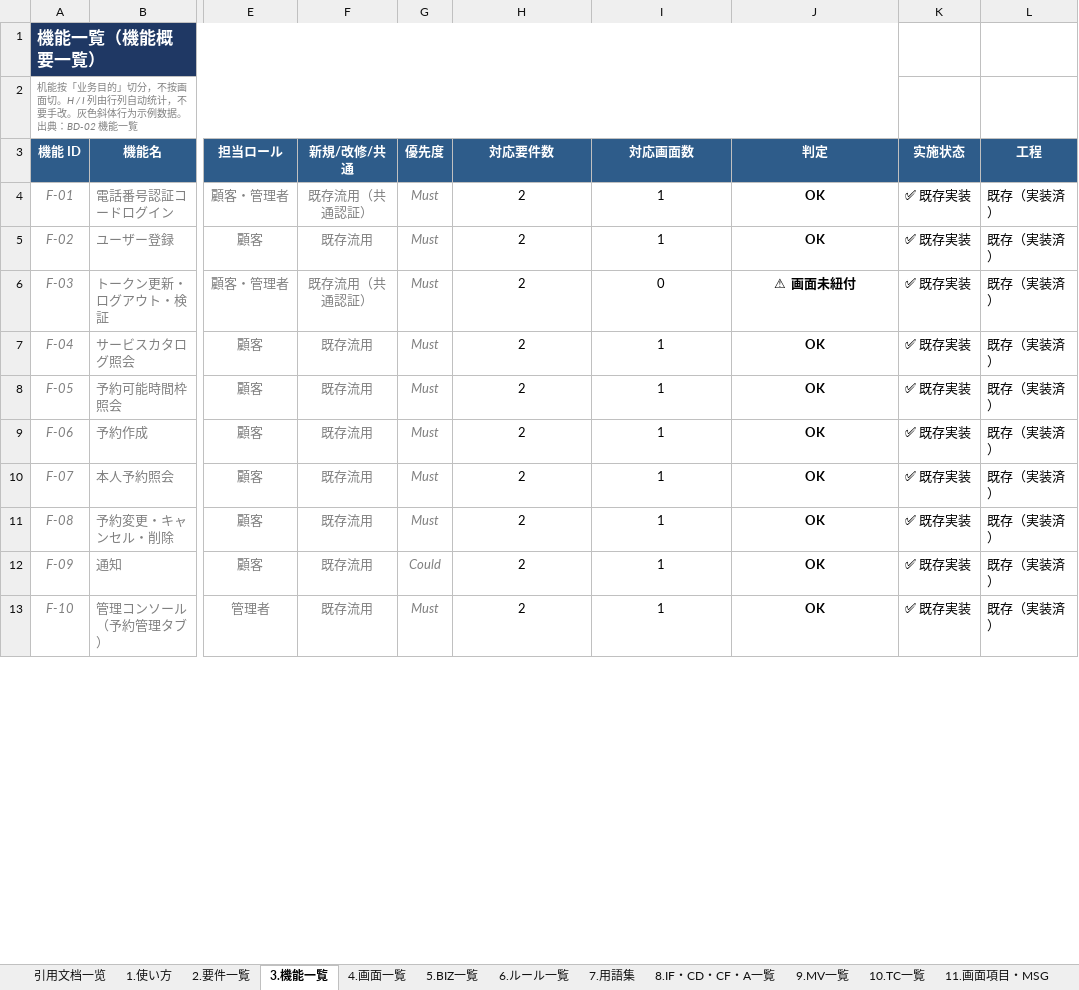
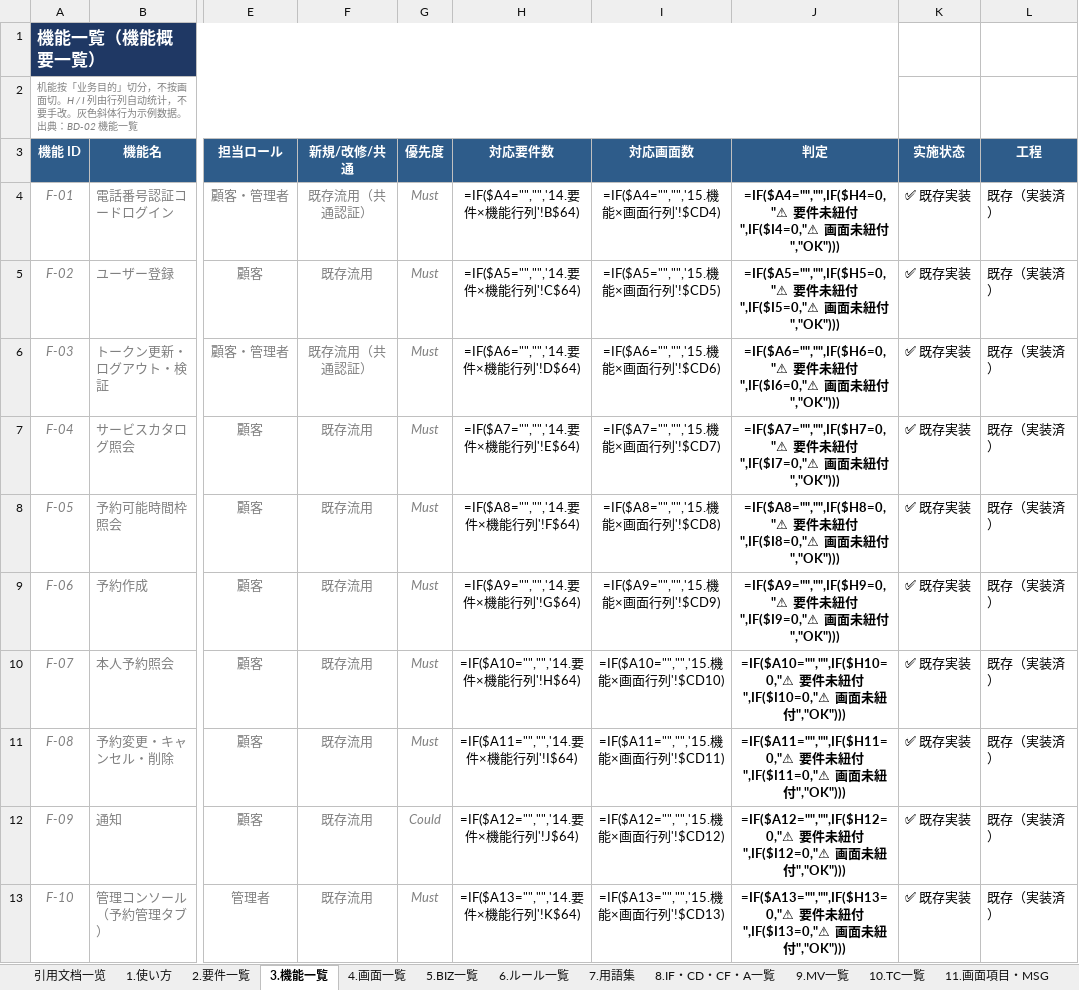
Before and after one commit to Cho-Geer/chogeer, an Excel workbook: docs/asset/coverage-matrix-summary.xlsx, sheet 3.機能一覧, drawn as a sheet; only a part is shown, gaps mark what is left out; values as stored, in another font and other column widths than the file's, no borders; formulas without a stored value are shown as written; conditional formats not drawn; the diff covers the shown part only; the diff names each change by its address in the sheet, - before the commit and + after, or states it on an @@ line.

```diff
--- a/docs/asset/coverage-matrix-summary.xlsx (sheet 3.機能一覧)
+++ b/docs/asset/coverage-matrix-summary.xlsx (sheet 3.機能一覧)
-H4 (対応要件数): 2
+H4 (対応要件数): =IF($A4="","",'14.要件×機能行列'!B$64)
-I4 (対応画面数): 1
+I4 (対応画面数): =IF($A4="","",'15.機能×画面行列'!$CD4)
-J4 (判定): OK
+J4 (判定): =IF($A4="","",IF($H4=0,"⚠ 要件未紐付",IF($I4=0,"⚠ 画面未紐付","OK")))
-H5 (対応要件数): 2
+H5 (対応要件数): =IF($A5="","",'14.要件×機能行列'!C$64)
-I5 (対応画面数): 1
+I5 (対応画面数): =IF($A5="","",'15.機能×画面行列'!$CD5)
-J5 (判定): OK
+J5 (判定): =IF($A5="","",IF($H5=0,"⚠ 要件未紐付",IF($I5=0,"⚠ 画面未紐付","OK")))
-H6 (対応要件数): 2
+H6 (対応要件数): =IF($A6="","",'14.要件×機能行列'!D$64)
-I6 (対応画面数): 0
+I6 (対応画面数): =IF($A6="","",'15.機能×画面行列'!$CD6)
-J6 (判定): ⚠ 画面未紐付
+J6 (判定): =IF($A6="","",IF($H6=0,"⚠ 要件未紐付",IF($I6=0,"⚠ 画面未紐付","OK")))
-H7 (対応要件数): 2
+H7 (対応要件数): =IF($A7="","",'14.要件×機能行列'!E$64)
-I7 (対応画面数): 1
+I7 (対応画面数): =IF($A7="","",'15.機能×画面行列'!$CD7)
-J7 (判定): OK
+J7 (判定): =IF($A7="","",IF($H7=0,"⚠ 要件未紐付",IF($I7=0,"⚠ 画面未紐付","OK")))
-H8 (対応要件数): 2
+H8 (対応要件数): =IF($A8="","",'14.要件×機能行列'!F$64)
-I8 (対応画面数): 1
+I8 (対応画面数): =IF($A8="","",'15.機能×画面行列'!$CD8)
-J8 (判定): OK
+J8 (判定): =IF($A8="","",IF($H8=0,"⚠ 要件未紐付",IF($I8=0,"⚠ 画面未紐付","OK")))
-H9 (対応要件数): 2
+H9 (対応要件数): =IF($A9="","",'14.要件×機能行列'!G$64)
-I9 (対応画面数): 1
+I9 (対応画面数): =IF($A9="","",'15.機能×画面行列'!$CD9)
-J9 (判定): OK
+J9 (判定): =IF($A9="","",IF($H9=0,"⚠ 要件未紐付",IF($I9=0,"⚠ 画面未紐付","OK")))
-H10 (対応要件数): 2
+H10 (対応要件数): =IF($A10="","",'14.要件×機能行列'!H$64)
-I10 (対応画面数): 1
+I10 (対応画面数): =IF($A10="","",'15.機能×画面行列'!$CD10)
-J10 (判定): OK
+J10 (判定): =IF($A10="","",IF($H10=0,"⚠ 要件未紐付",IF($I10=0,"⚠ 画面未紐付","OK")))
-H11 (対応要件数): 2
+H11 (対応要件数): =IF($A11="","",'14.要件×機能行列'!I$64)
-I11 (対応画面数): 1
+I11 (対応画面数): =IF($A11="","",'15.機能×画面行列'!$CD11)
-J11 (判定): OK
+J11 (判定): =IF($A11="","",IF($H11=0,"⚠ 要件未紐付",IF($I11=0,"⚠ 画面未紐付","OK")))
-H12 (対応要件数): 2
+H12 (対応要件数): =IF($A12="","",'14.要件×機能行列'!J$64)
-I12 (対応画面数): 1
+I12 (対応画面数): =IF($A12="","",'15.機能×画面行列'!$CD12)
-J12 (判定): OK
+J12 (判定): =IF($A12="","",IF($H12=0,"⚠ 要件未紐付",IF($I12=0,"⚠ 画面未紐付","OK")))
-H13 (対応要件数): 2
+H13 (対応要件数): =IF($A13="","",'14.要件×機能行列'!K$64)
-I13 (対応画面数): 1
+I13 (対応画面数): =IF($A13="","",'15.機能×画面行列'!$CD13)
-J13 (判定): OK
+J13 (判定): =IF($A13="","",IF($H13=0,"⚠ 要件未紐付",IF($I13=0,"⚠ 画面未紐付","OK")))
```
Also changed, not shown: 34 added rows and 48 edited cells elsewhere in this sheet, sheet 14.要件×機能行列, sheet 15.機能×画面行列, sheet 4.画面一覧, sheet 2.要件一覧, sheet 16.サマリー, sheet 5.BIZ一覧, 3 more sheets, 13 other files.
